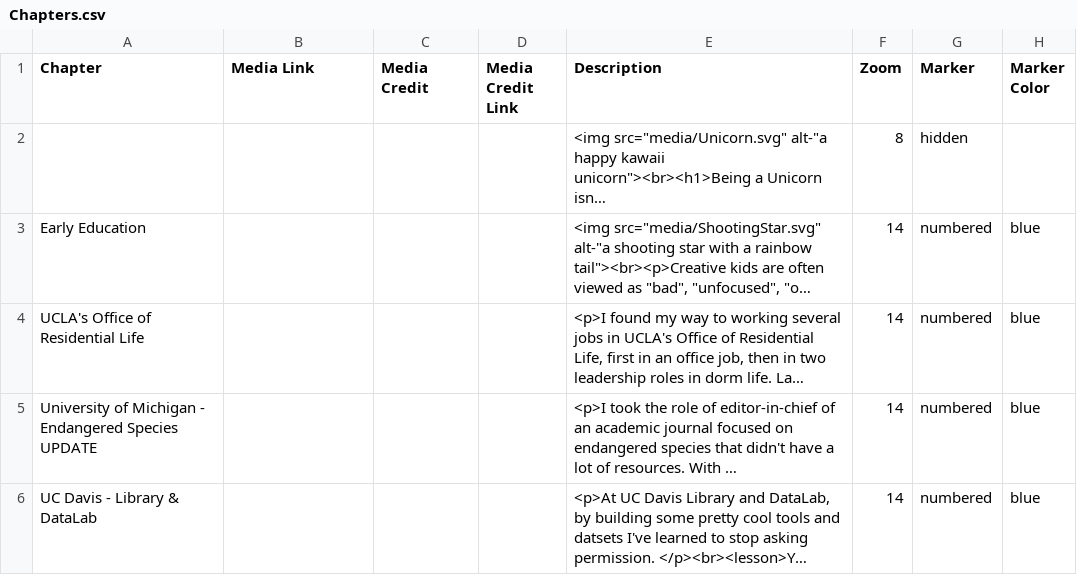
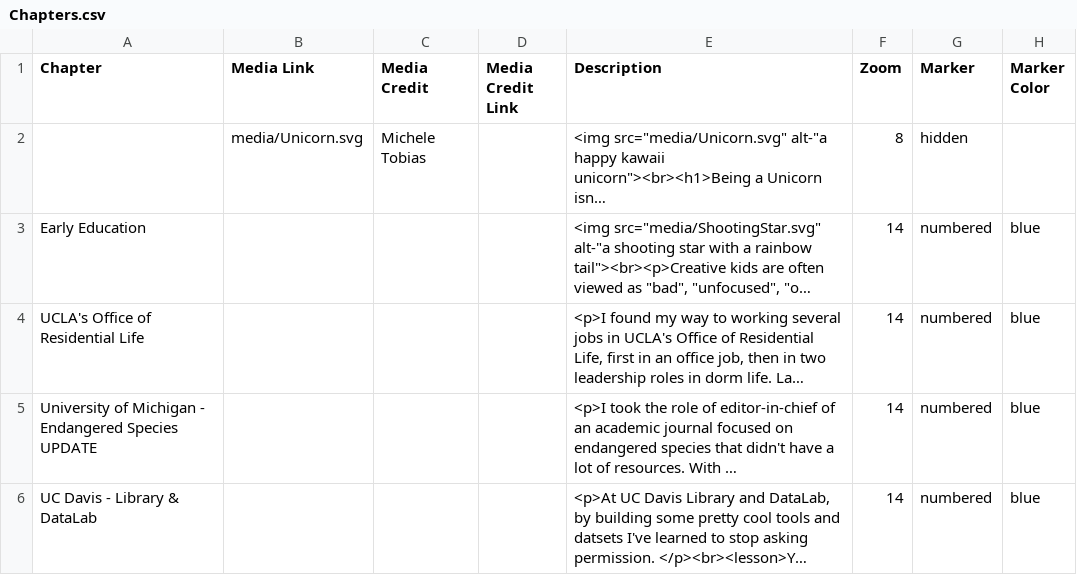
Before and after one commit to MicheleTobias/leadership-journey, a CSV file: csv/Chapters.csv, drawn as a sheet; only a part is shown; long unchanged cells end in …; the diff names each change by its address in the sheet, - before the commit and + after, or states it on an @@ line.

Commit message:
add image of unicorn

```diff
--- a/csv/Chapters.csv
+++ b/csv/Chapters.csv
-B2 (Media Link): (empty)
+B2 (Media Link): media/Unicorn.svg
-C2 (Media Credit): (empty)
+C2 (Media Credit): Michele Tobias
```
Also changed, not shown: 1 other file.
